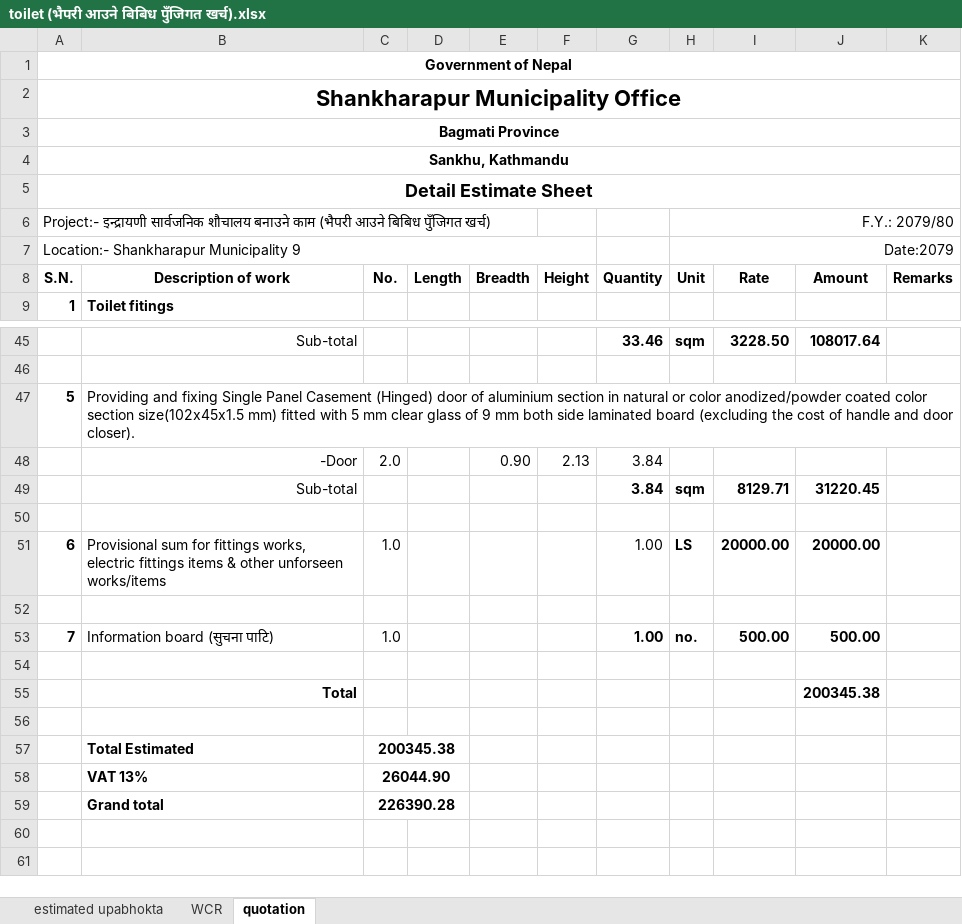
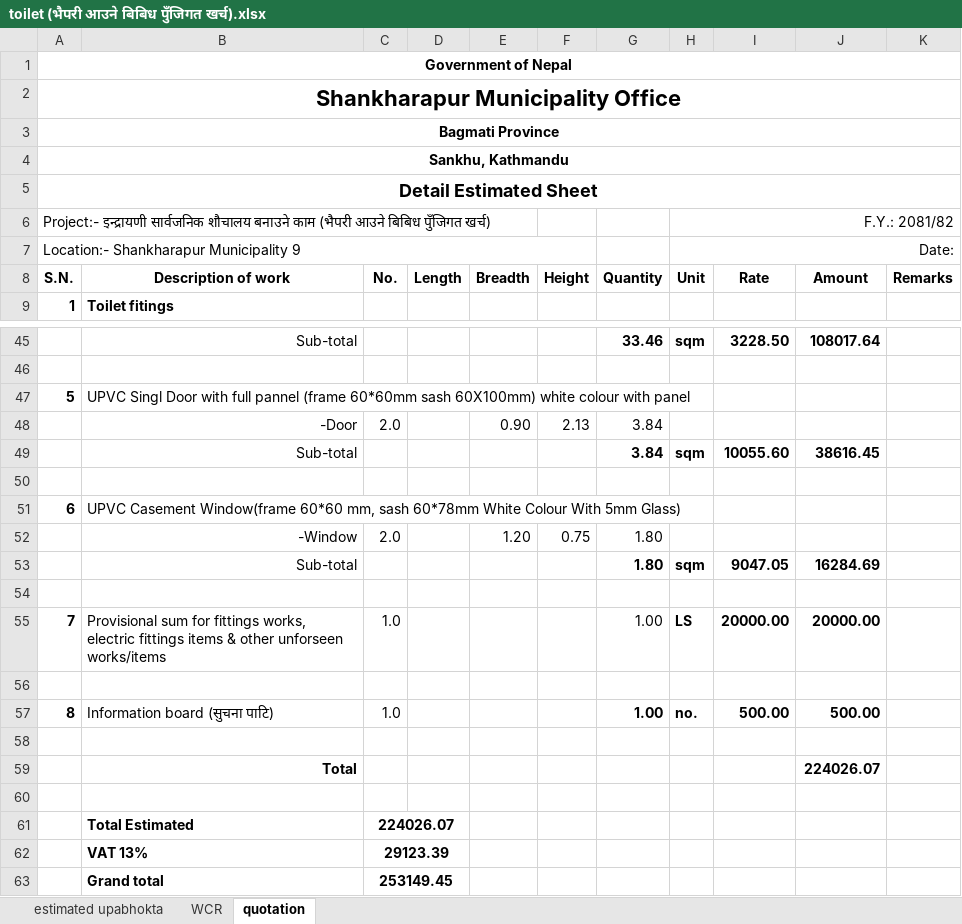
Before and after one commit to suwalcrystal/ofc, an Excel workbook: ofc/estimates/toilet (भैपरी आउने बिबिध पुँजिगत खर्च).xlsx, sheet quotation, drawn as a sheet; only a part is shown, gaps mark what is left out; values as stored, in another font and other column widths than the file's, no borders; addresses are those after the commit; the diff names each change by its address in the sheet, - before the commit and + after, or states it on an @@ line.

Commit message:
toilet estimate change of indrayani mandir

```diff
--- a/ofc/estimates/toilet (भैपरी आउने बिबिध पुँजिगत खर्च).xlsx (sheet quotation)
+++ b/ofc/estimates/toilet (भैपरी आउने बिबिध पुँजिगत खर्च).xlsx (sheet quotation)
@@ column A (S.N.) renumbered between rows 5 and 57 @@
-H6 (Unit): F.Y.: 2079/80
+H6 (Unit): F.Y.: 2081/82
-H7 (Unit): Date:2079
+H7 (Unit): Date:
-B47 (Description of work): Providing and fixing Single Panel Casement (Hinged) door of aluminium section in natural or color anodized/powder coated color section size(102x45x1.5 mm) fitted with 5 mm clear glass of 9 mm both side laminated board (excluding the cost of handle and door closer).
+B47 (Description of work): UPVC Singl Door with full pannel (frame 60*60mm sash 60X100mm) white colour with panel
-I49 (Rate): 8129.71
+I49 (Rate): 10055.60
-J49 (Amount): 31220.45
+J49 (Amount): 38616.45
+row 50: (empty)
+row 51: 6 | UPVC Casement Window(frame 60*60 mm, sash 60*78mm White Colour With 5mm Glass)
+row 52:  | -Window | 2.0 |  | 1.20 | 0.75 | 1.80
+row 53:  | Sub-total |  |  |  |  | 1.80 | sqm | 9047.05 | 16284.69
-J59 (Amount): 200345.38
+J59 (Amount): 224026.07
-C61 (No.): 200345.38
+C61 (No.): 224026.07
-C62 (No.): 26044.90
+C62 (No.): 29123.39
-C63 (No.): 226390.28
+C63 (No.): 253149.45
```
Also changed, not shown: formulas that keep their value.
